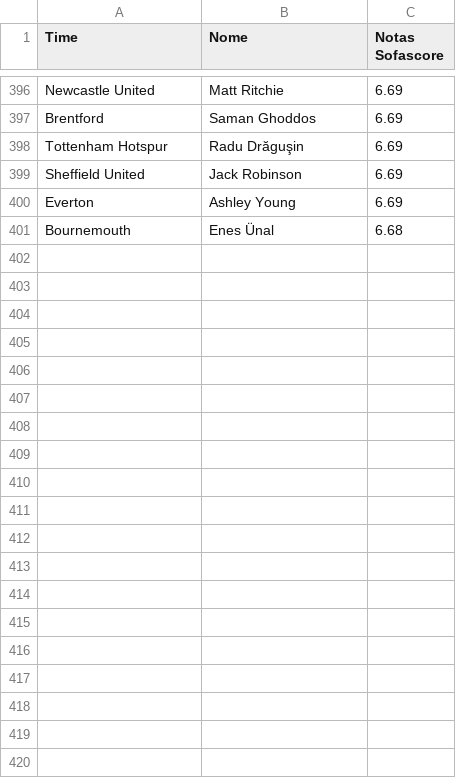
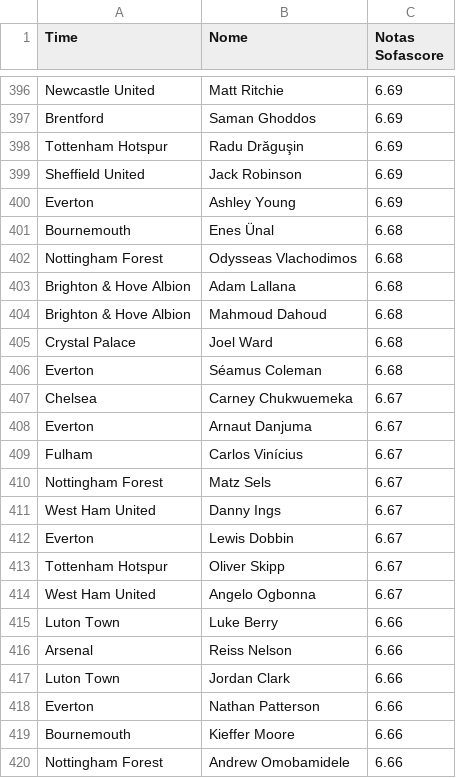
Before and after one commit to jpedrocf/MachineLearningMVP, a CSV file: players-23-24-score.csv, drawn as a sheet; only a part is shown, gaps mark what is left out; the diff covers the shown part only; the diff names each change by its address in the sheet, - before the commit and + after, or states it on an @@ line.

Commit message:
Update players-23-24-score.csv

```diff
--- a/players-23-24-score.csv
+++ b/players-23-24-score.csv
+row 402: Nottingham Forest | Odysseas Vlachodimos | 6.68
+row 403: Brighton & Hove Albion | Adam Lallana | 6.68
+row 404: Brighton & Hove Albion | Mahmoud Dahoud | 6.68
+row 405: Crystal Palace | Joel Ward | 6.68
+row 406: Everton | Séamus Coleman | 6.68
+row 407: Chelsea | Carney Chukwuemeka | 6.67
+row 408: Everton | Arnaut Danjuma | 6.67
+row 409: Fulham | Carlos Vinícius | 6.67
+row 410: Nottingham Forest | Matz Sels | 6.67
+row 411: West Ham United | Danny Ings | 6.67
+row 412: Everton | Lewis Dobbin | 6.67
+row 413: Tottenham Hotspur | Oliver Skipp | 6.67
+row 414: West Ham United | Angelo Ogbonna | 6.67
+row 415: Luton Town | Luke Berry | 6.66
+row 416: Arsenal | Reiss Nelson | 6.66
+row 417: Luton Town | Jordan Clark | 6.66
+row 418: Everton | Nathan Patterson | 6.66
+row 419: Bournemouth | Kieffer Moore | 6.66
+row 420: Nottingham Forest | Andrew Omobamidele | 6.66
```
Also changed, not shown: 41 added rows elsewhere in this file.
